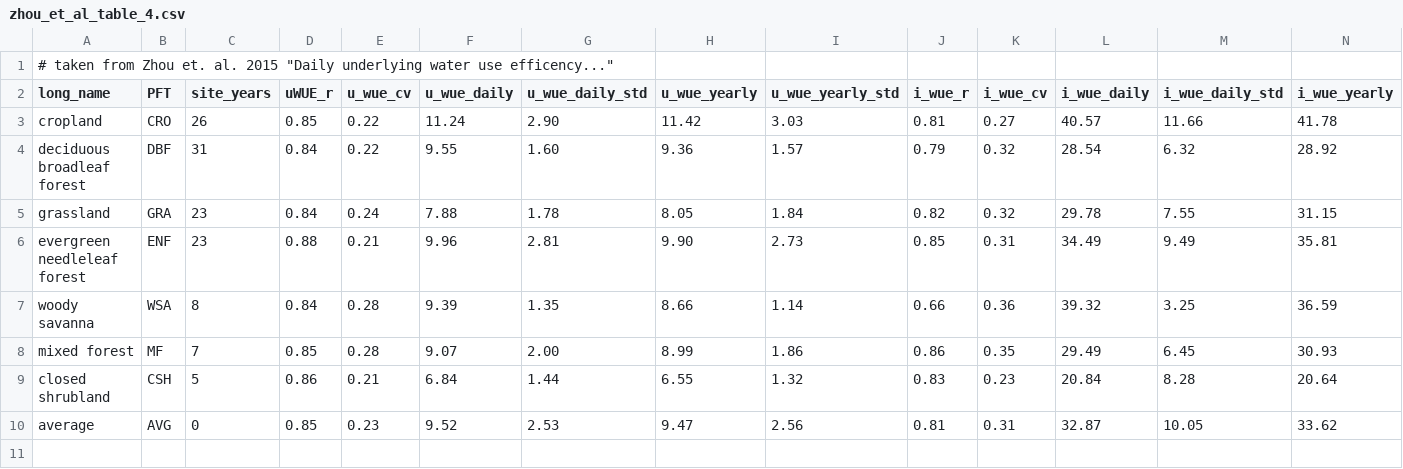
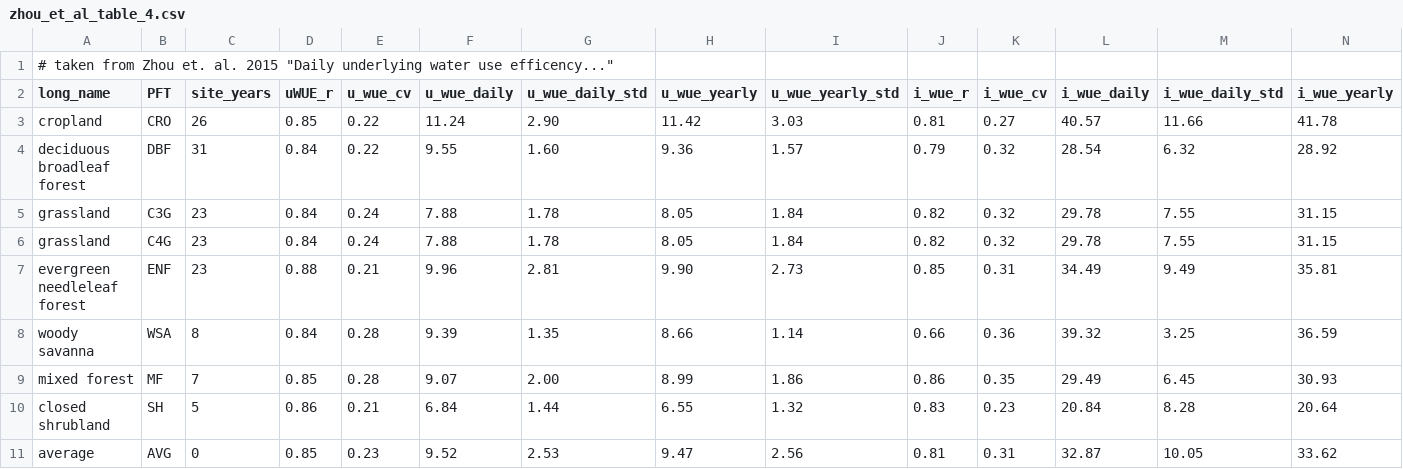
Before and after one commit to massma/climate_et, a CSV file: dat/zhou_et_al_table_4.csv, drawn as a sheet; only a part is shown; addresses are those after the commit; rows hold the shown columns only; the diff names each change by its address in the sheet, - before the commit and + after, or states it on an @@ line.

Commit message:
added tables to make everything but LAI a function of plant functional type, and adjusted code accordingly

```diff
--- a/dat/zhou_et_al_table_4.csv
+++ b/dat/zhou_et_al_table_4.csv
-B5 (PFT): GRA
+B5 (PFT): C3G
+row 6: grassland | C4G | 23 | 0.84 | 0.24 | 7.88 | 1.78 | 8.05 | 1.84 | 0.82 | 0.32 | 29.78 | 7.55 | 31.15
-B10 (PFT): CSH
+B10 (PFT): SH
```
Also changed, not shown: dat/franks_et_al_table2.csv, 5 other files.
